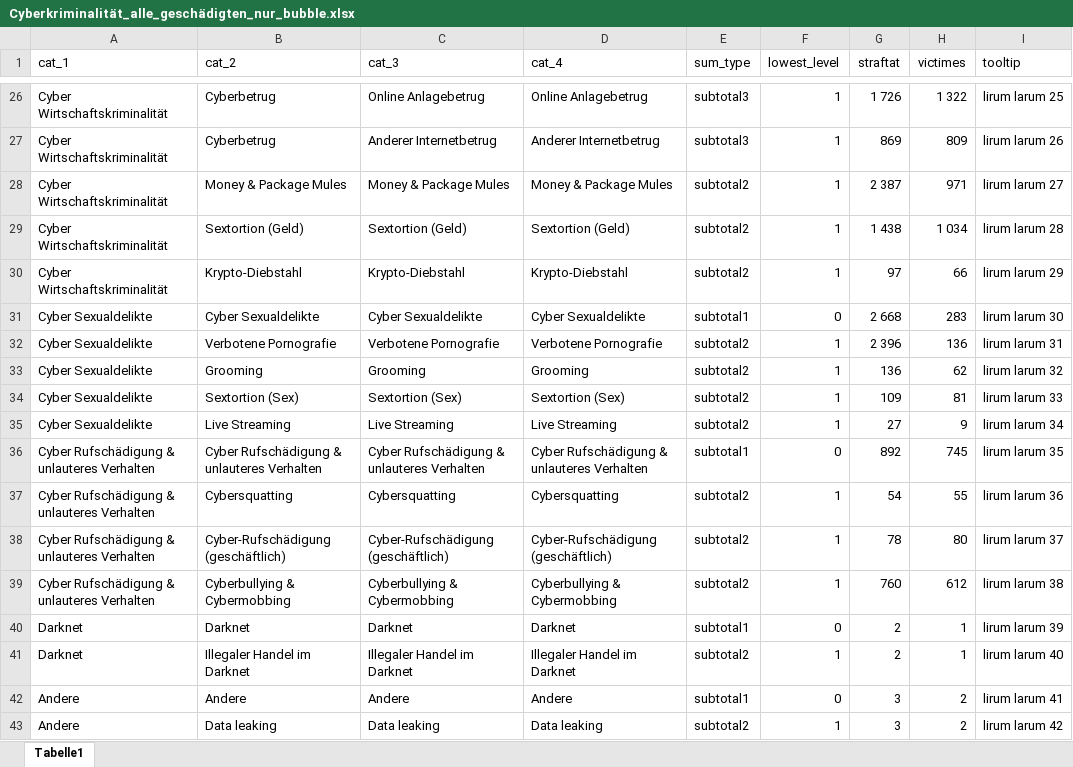
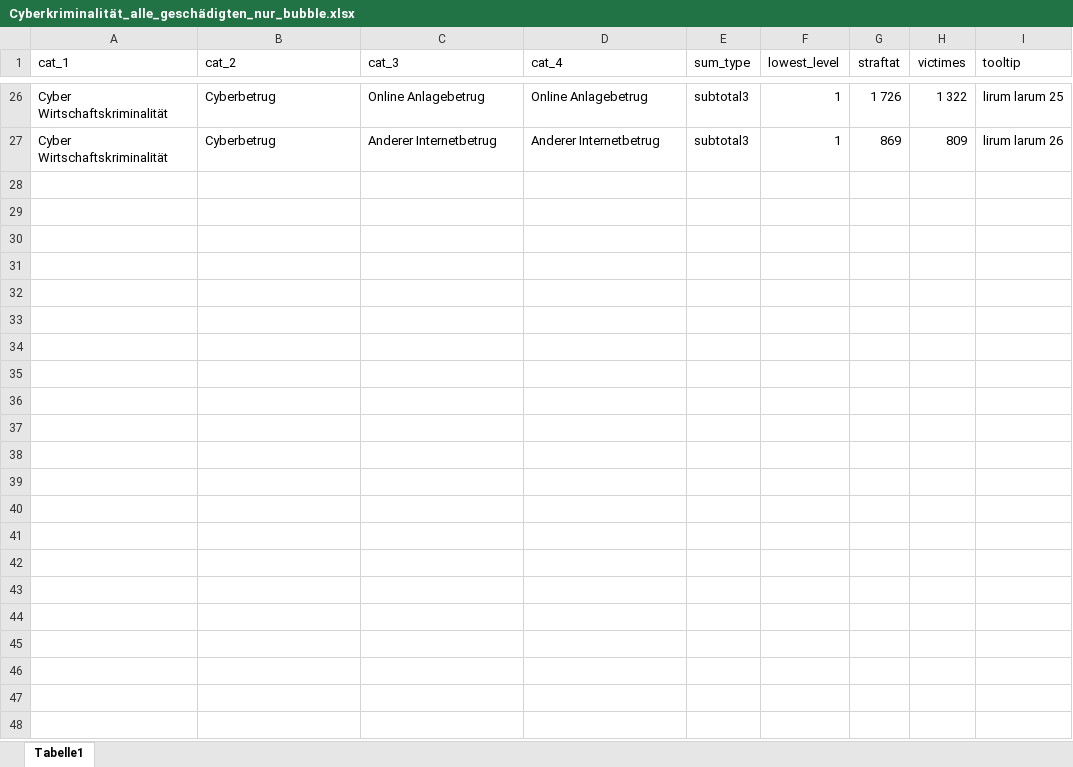
Before and after one commit to schlegeltobias/educa, an Excel workbook: Kriminalstatistik/Cyberkriminalität_alle_geschädigten_nur_bubble.xlsx, sheet Tabelle1, drawn as a sheet; only a part is shown, gaps mark what is left out; values as stored, in another font and other column widths than the file's, no borders; the diff covers the shown part only; the diff names each change by its address in the sheet, - before the commit and + after, or states it on an @@ line.

```diff
--- a/Kriminalstatistik/Cyberkriminalität_alle_geschädigten_nur_bubble.xlsx (sheet Tabelle1)
+++ b/Kriminalstatistik/Cyberkriminalität_alle_geschädigten_nur_bubble.xlsx (sheet Tabelle1)
@@ row 28 hidden: Cyber Wirtschaftskriminalität | Money & Package Mules | Money & Package Mules | Money & Package Mules | subtotal2 | 1 | 2 387 | 971 | lirum larum 27 @@
@@ row 29 hidden: Cyber Wirtschaftskriminalität | Sextortion (Geld) | Sextortion (Geld) | Sextortion (Geld) | subtotal2 | 1 | 1 438 | 1 034 | lirum larum 28 @@
@@ row 30 hidden: Cyber Wirtschaftskriminalität | Krypto-Diebstahl | Krypto-Diebstahl | Krypto-Diebstahl | subtotal2 | 1 | 97 | 66 | lirum larum 29 @@
@@ row 31 hidden: Cyber Sexualdelikte | Cyber Sexualdelikte | Cyber Sexualdelikte | Cyber Sexualdelikte | subtotal1 | 0 | 2 668 | 283 | lirum larum 30 @@
@@ row 32 hidden: Cyber Sexualdelikte | Verbotene Pornografie | Verbotene Pornografie | Verbotene Pornografie | subtotal2 | 1 | 2 396 | 136 | lirum larum 31 @@
@@ row 33 hidden: Cyber Sexualdelikte | Grooming | Grooming | Grooming | subtotal2 | 1 | 136 | 62 | lirum larum 32 @@
@@ row 34 hidden: Cyber Sexualdelikte | Sextortion (Sex) | Sextortion (Sex) | Sextortion (Sex) | subtotal2 | 1 | 109 | 81 | lirum larum 33 @@
@@ row 35 hidden: Cyber Sexualdelikte | Live Streaming | Live Streaming | Live Streaming | subtotal2 | 1 | 27 | 9 | lirum larum 34 @@
@@ row 36 hidden: Cyber Rufschädigung & unlauteres Verhalten | Cyber Rufschädigung & unlauteres Verhalten | Cyber Rufschädigung & unlauteres Verhalten | Cyber Rufschädigung & unlauteres Verhalten | subtotal1 | 0 | 892 | 745 | lirum larum 35 @@
@@ row 37 hidden: Cyber Rufschädigung & unlauteres Verhalten | Cybersquatting | Cybersquatting | Cybersquatting | subtotal2 | 1 | 54 | 55 | lirum larum 36 @@
@@ row 38 hidden: Cyber Rufschädigung & unlauteres Verhalten | Cyber-Rufschädigung (geschäftlich) | Cyber-Rufschädigung (geschäftlich) | Cyber-Rufschädigung (geschäftlich) | subtotal2 | 1 | 78 | 80 | lirum larum 37 @@
@@ row 39 hidden: Cyber Rufschädigung & unlauteres Verhalten | Cyberbullying & Cybermobbing | Cyberbullying & Cybermobbing | Cyberbullying & Cybermobbing | subtotal2 | 1 | 760 | 612 | lirum larum 38 @@
@@ row 40 hidden: Darknet | Darknet | Darknet | Darknet | subtotal1 | 0 | 2 | 1 | lirum larum 39 @@
@@ row 41 hidden: Darknet | Illegaler Handel im Darknet | Illegaler Handel im Darknet | Illegaler Handel im Darknet | subtotal2 | 1 | 2 | 1 | lirum larum 40 @@
@@ row 42 hidden: Andere | Andere | Andere | Andere | subtotal1 | 0 | 3 | 2 | lirum larum 41 @@
@@ row 43 hidden: Andere | Data leaking | Data leaking | Data leaking | subtotal2 | 1 | 3 | 2 | lirum larum 42 @@
```
Also changed, not shown: 14 hidden or unhidden rows elsewhere in this sheet, 9 other files.
